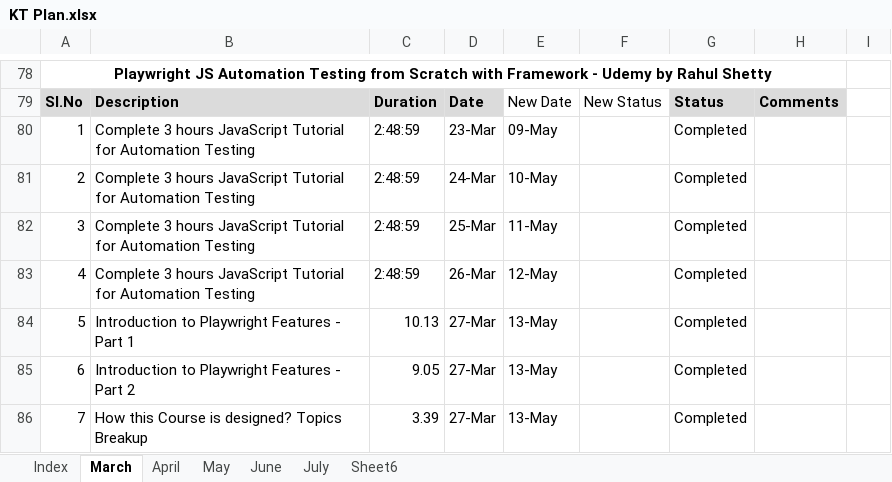
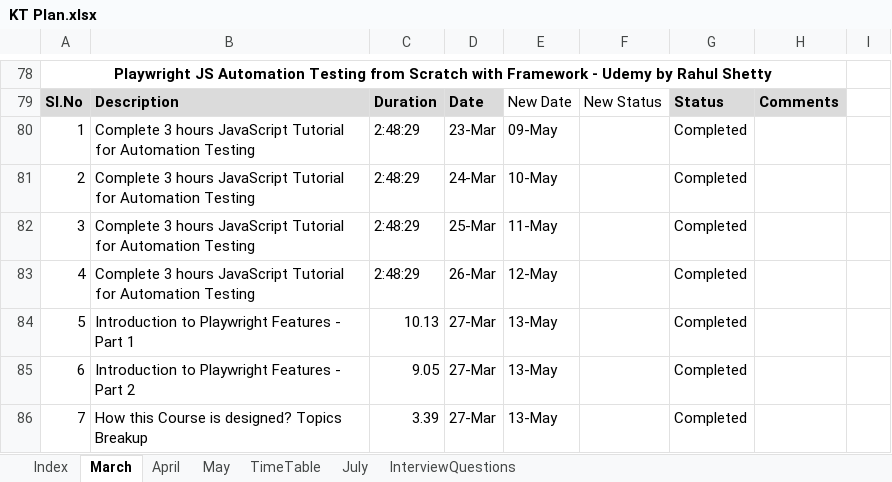
Before and after one commit to haricodegit/pw-js-ts, an Excel workbook: 001EffortTracker/KT Plan.xlsx, sheet March, drawn as a sheet; only a part is shown, gaps mark what is left out; values as stored, in another font and other column widths than the file's, no borders; the diff names each change by its address in the sheet, - before the commit and + after, or states it on an @@ line.

```diff
--- a/001EffortTracker/KT Plan.xlsx (sheet March)
+++ b/001EffortTracker/KT Plan.xlsx (sheet March)
-sheet tab: June
+sheet tab: TimeTable
-sheet tab: Sheet6
+sheet tab: InterviewQuestions
-C80:C83: 2:48:59
+C80:C83: 2:48:29
```
Also changed, not shown: sheet InterviewQuestions, sheet TimeTable, sheet Index, 3 other files.
